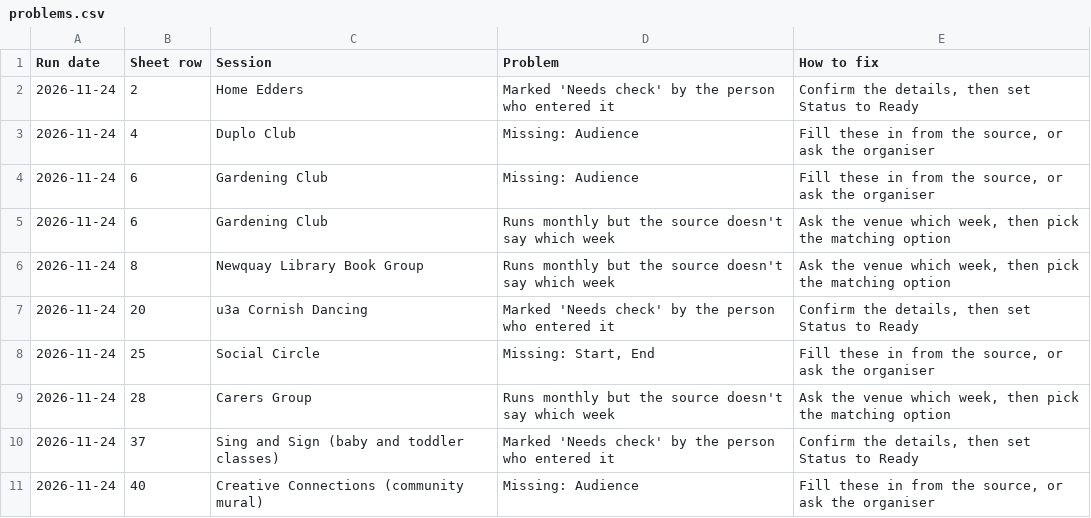
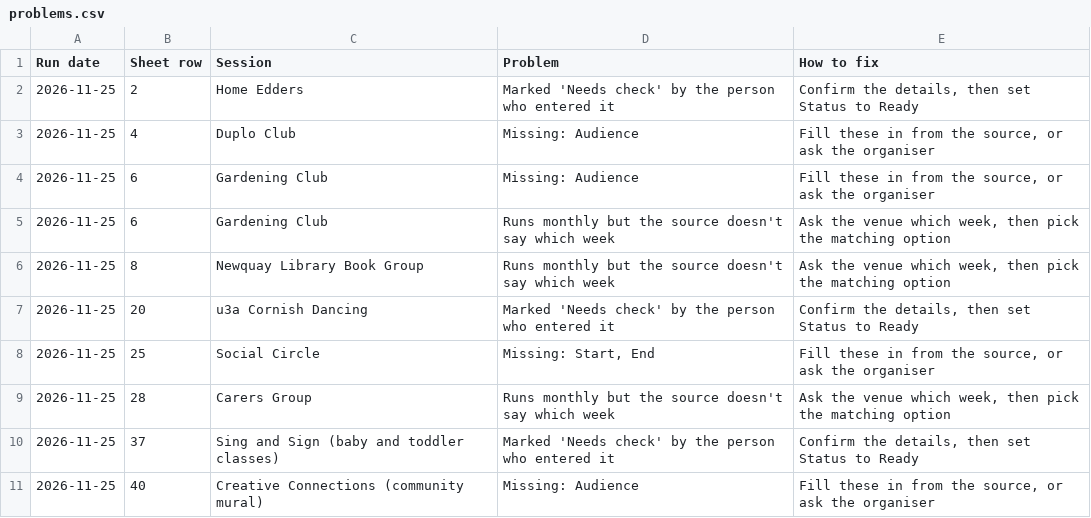
Before and after one commit to voledx2/near-here-calendars, a CSV file: problems.csv, drawn as a sheet.

```diff
--- a/problems.csv
+++ b/problems.csv
@@ -1,11 +1,11 @@
 Run date,Sheet row,Session,Problem,How to fix
-2026-11-24,2,Home Edders,Marked 'Needs check' by the person who entered it,"Confirm the details, then set Status to Ready"
-2026-11-24,4,Duplo Club,Missing: Audience,"Fill these in from the source, or ask the organiser"
-2026-11-24,6,Gardening Club,Missing: Audience,"Fill these in from the source, or ask the organiser"
-2026-11-24,6,Gardening Club,Runs monthly but the source doesn't say which week,"Ask the venue which week, then pick the matching option"
-2026-11-24,8,Newquay Library Book Group,Runs monthly but the source doesn't say which week,"Ask the venue which week, then pick the matching option"
-2026-11-24,20,u3a Cornish Dancing,Marked 'Needs check' by the person who entered it,"Confirm the details, then set Status to Ready"
-2026-11-24,25,Social Circle,"Missing: Start, End","Fill these in from the source, or ask the organiser"
-2026-11-24,28,Carers Group,Runs monthly but the source doesn't say which week,"Ask the venue which week, then pick the matching option"
-2026-11-24,37,Sing and Sign (baby and toddler classes),Marked 'Needs check' by the person who entered it,"Confirm the details, then set Status to Ready"
-2026-11-24,40,Creative Connections (community mural),Missing: Audience,"Fill these in from the source, or ask the organiser"
+2026-11-25,2,Home Edders,Marked 'Needs check' by the person who entered it,"Confirm the details, then set Status to Ready"
+2026-11-25,4,Duplo Club,Missing: Audience,"Fill these in from the source, or ask the organiser"
+2026-11-25,6,Gardening Club,Missing: Audience,"Fill these in from the source, or ask the organiser"
+2026-11-25,6,Gardening Club,Runs monthly but the source doesn't say which week,"Ask the venue which week, then pick the matching option"
+2026-11-25,8,Newquay Library Book Group,Runs monthly but the source doesn't say which week,"Ask the venue which week, then pick the matching option"
+2026-11-25,20,u3a Cornish Dancing,Marked 'Needs check' by the person who entered it,"Confirm the details, then set Status to Ready"
+2026-11-25,25,Social Circle,"Missing: Start, End","Fill these in from the source, or ask the organiser"
+2026-11-25,28,Carers Group,Runs monthly but the source doesn't say which week,"Ask the venue which week, then pick the matching option"
+2026-11-25,37,Sing and Sign (baby and toddler classes),Marked 'Needs check' by the person who entered it,"Confirm the details, then set Status to Ready"
+2026-11-25,40,Creative Connections (community mural),Missing: Audience,"Fill these in from the source, or ask the organiser"
```
Also changed, not shown: 50 other files.
